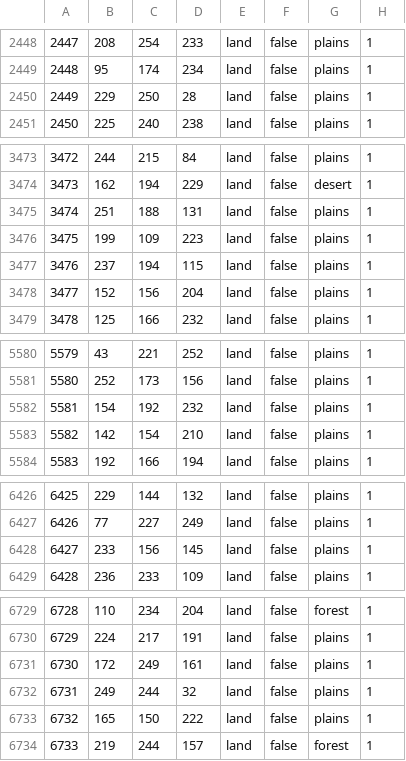
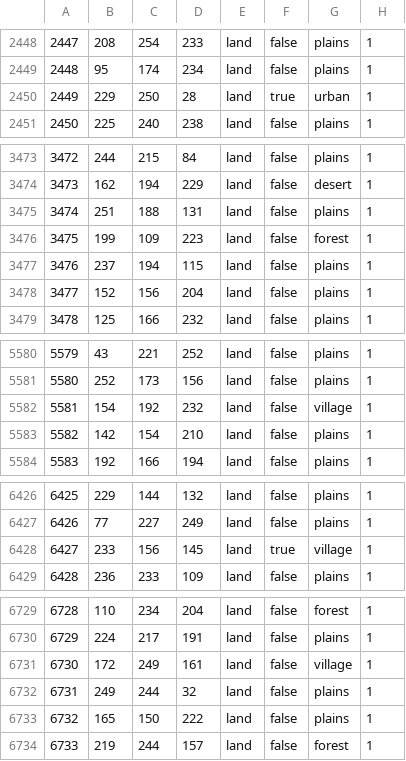
Before and after one commit to East-Showdown/East-Showdown, a CSV file: map/definition.csv, drawn as a sheet; only a part is shown, gaps mark what is left out; the diff covers the shown part only.

```diff
--- a/map/definition.csv
+++ b/map/definition.csv
@@ -2449,3 +2449,3 @@
 2448;95;174;234;land;false;plains;1
-2449;229;250;28;land;false;plains;1
+2449;229;250;28;land;true;urban;1
 2450;225;240;238;land;false;plains;1
@@ -3475,3 +3475,3 @@
 3474;251;188;131;land;false;plains;1
-3475;199;109;223;land;false;plains;1
+3475;199;109;223;land;false;forest;1
 3476;237;194;115;land;false;plains;1
@@ -5581,3 +5581,3 @@
 5580;252;173;156;land;false;plains;1
-5581;154;192;232;land;false;plains;1
+5581;154;192;232;land;false;village;1
 5582;142;154;210;land;false;plains;1
@@ -6427,3 +6427,3 @@
 6426;77;227;249;land;false;plains;1
-6427;233;156;145;land;false;plains;1
+6427;233;156;145;land;true;village;1
 6428;236;233;109;land;false;plains;1
@@ -6730,3 +6730,3 @@
 6729;224;217;191;land;false;plains;1
-6730;172;249;161;land;false;plains;1
+6730;172;249;161;land;false;village;1
 6731;249;244;32;land;false;plains;1
```
Also changed, not shown: 10 edited cells elsewhere in this file, 4 other files.
